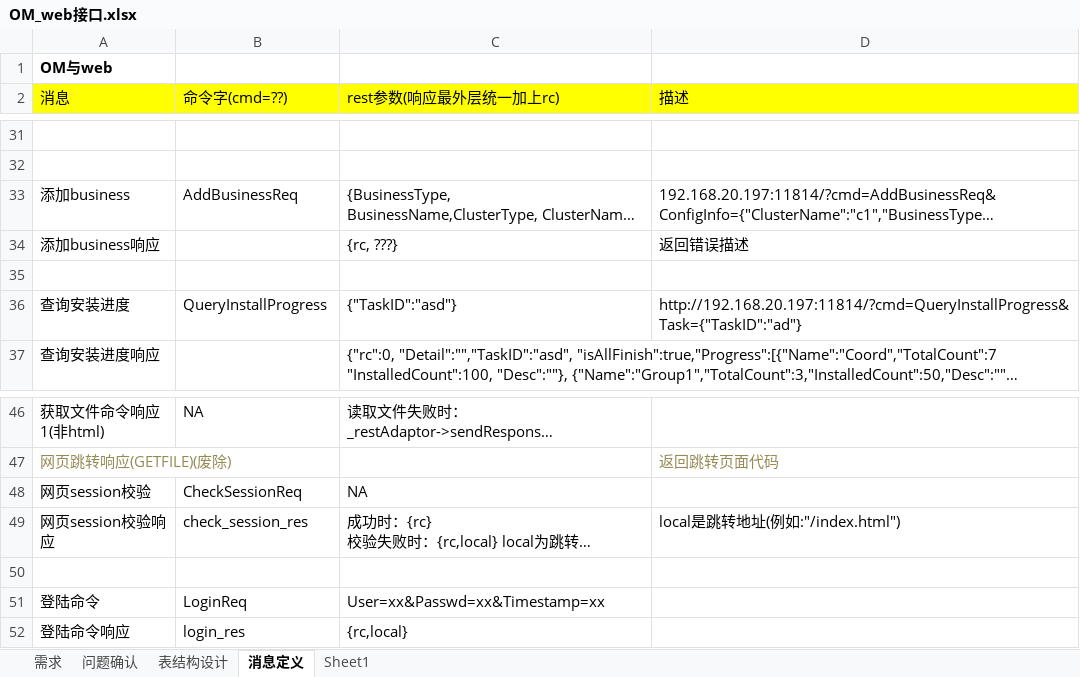
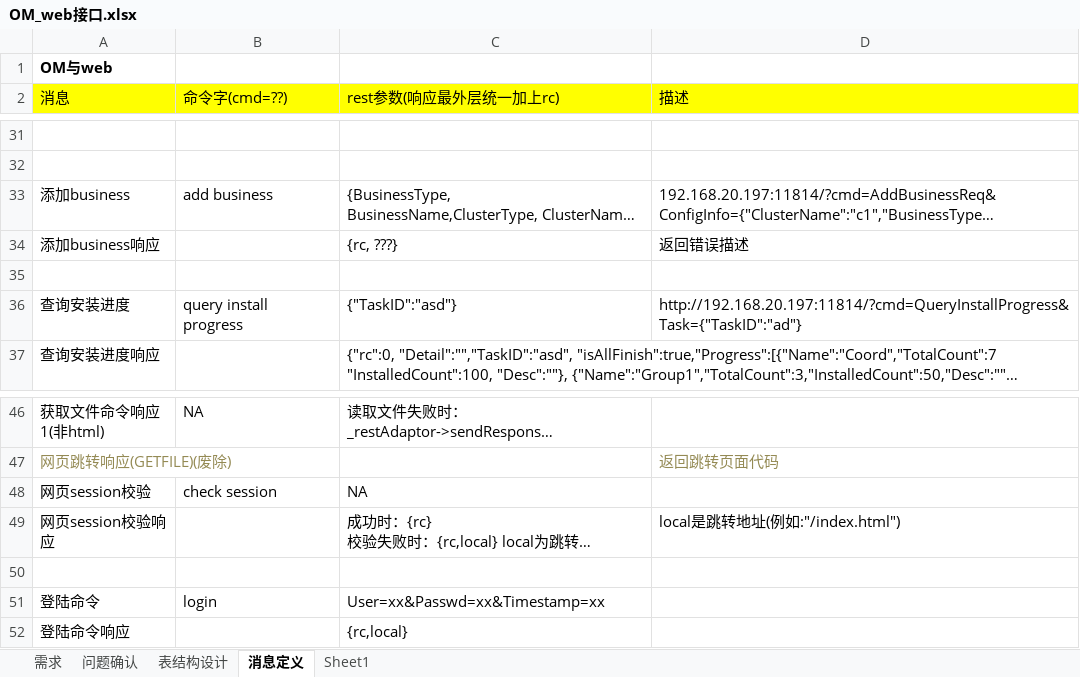
Before and after one commit to Vivian-hihi/SequoiaDB, an Excel workbook: internal_doc/03.开发设计/OM_web接口.xlsx, sheet 消息定义, drawn as a sheet; only a part is shown, gaps mark what is left out; long unchanged cells end in …; values as stored, in another font and other column widths than the file's, no borders; the diff covers the shown part only; the diff names each change by its address in the sheet, - before the commit and + after, or states it on an @@ line.

```diff
--- a/internal_doc/03.开发设计/OM_web接口.xlsx (sheet 消息定义)
+++ b/internal_doc/03.开发设计/OM_web接口.xlsx (sheet 消息定义)
-B33 (命令字(cmd=??)): AddBusinessReq
+B33 (命令字(cmd=??)): add business
-B36 (命令字(cmd=??)): QueryInstallProgress
+B36 (命令字(cmd=??)): query install progress
-B48 (命令字(cmd=??)): CheckSessionReq
+B48 (命令字(cmd=??)): check session
-B49 (命令字(cmd=??)): check_session_res
+B49 (命令字(cmd=??)): (empty)
-B51 (命令字(cmd=??)): LoginReq
+B51 (命令字(cmd=??)): login
-B52 (命令字(cmd=??)): login_res
+B52 (命令字(cmd=??)): (empty)
```
Also changed, not shown: 9 edited cells elsewhere in this sheet.
